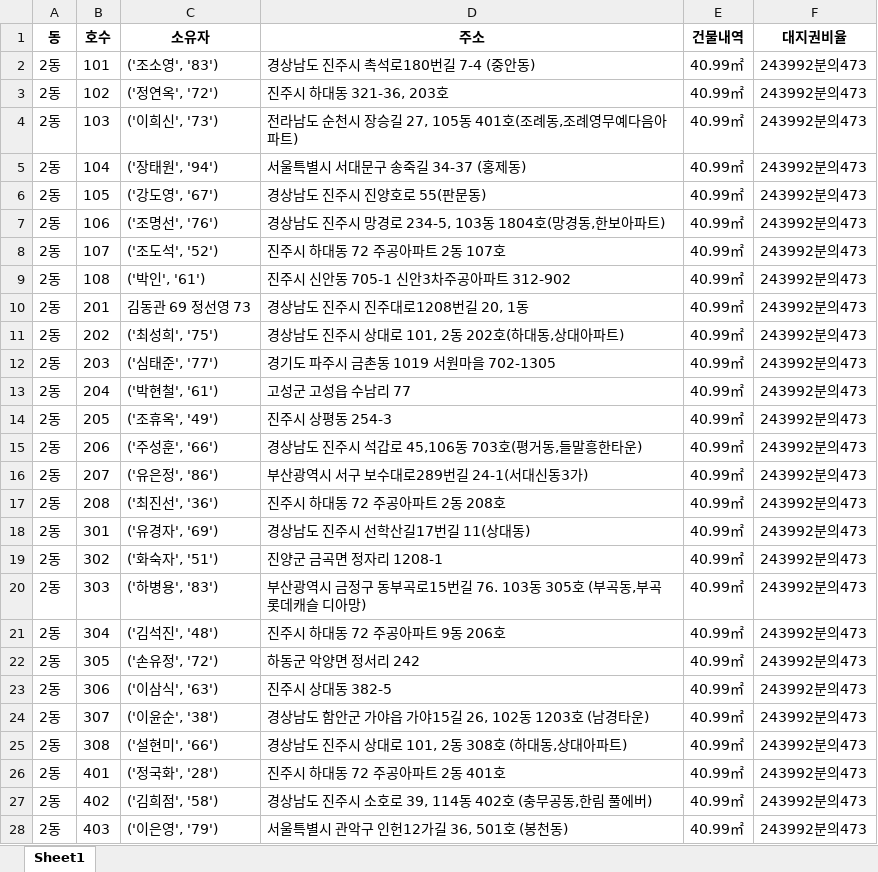
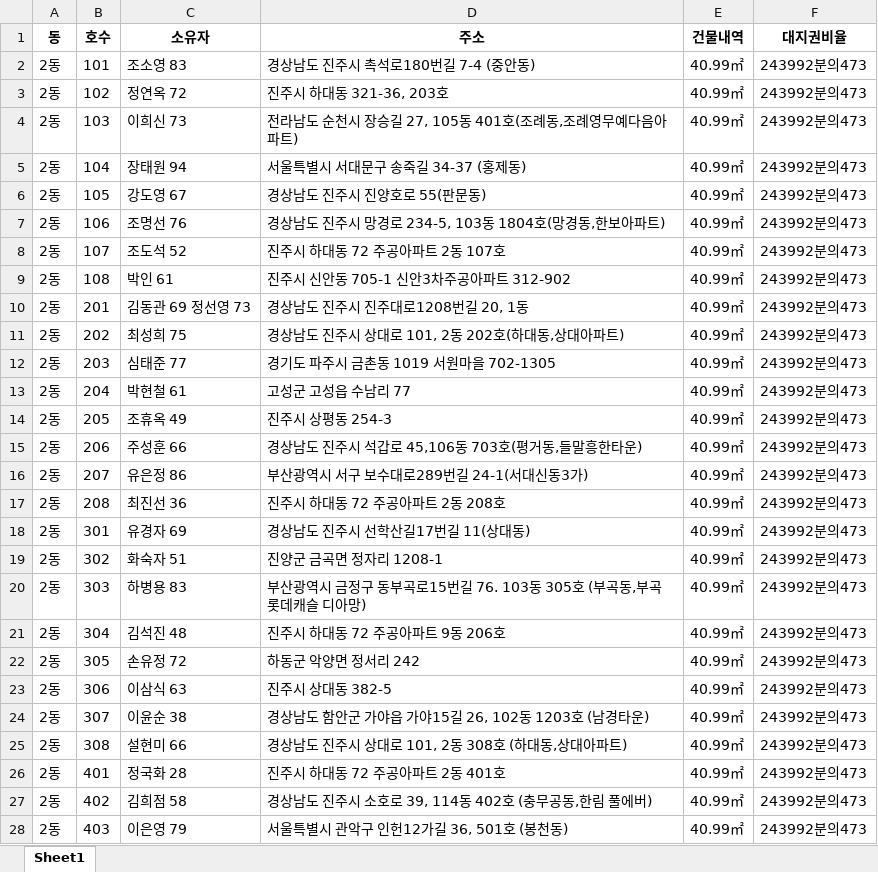
Before and after one commit to kkimlee/ACSLab, an Excel workbook: 등기부OCR/등기부등본.xlsx, sheet Sheet1, drawn as a sheet; only a part is shown; values as stored, in another font and other column widths than the file's, no borders; the diff covers the shown part only; the diff names each change by its address in the sheet, - before the commit and + after, or states it on an @@ line.

```diff
--- a/등기부OCR/등기부등본.xlsx (sheet Sheet1)
+++ b/등기부OCR/등기부등본.xlsx (sheet Sheet1)
-C2 (소유자): ('조소영', '83')
+C2 (소유자): 조소영 83
-C3 (소유자): ('정연옥', '72')
+C3 (소유자): 정연옥 72
-C4 (소유자): ('이희신', '73')
+C4 (소유자): 이희신 73
-C5 (소유자): ('장태원', '94')
+C5 (소유자): 장태원 94
-C6 (소유자): ('강도영', '67')
+C6 (소유자): 강도영 67
-C7 (소유자): ('조명선', '76')
+C7 (소유자): 조명선 76
-C8 (소유자): ('조도석', '52')
+C8 (소유자): 조도석 52
-C9 (소유자): ('박인', '61')
+C9 (소유자): 박인 61
-C11 (소유자): ('최성희', '75')
+C11 (소유자): 최성희 75
-C12 (소유자): ('심태준', '77')
+C12 (소유자): 심태준 77
-C13 (소유자): ('박현철', '61')
+C13 (소유자): 박현철 61
-C14 (소유자): ('조휴옥', '49')
+C14 (소유자): 조휴옥 49
-C15 (소유자): ('주성훈', '66')
+C15 (소유자): 주성훈 66
-C16 (소유자): ('유은정', '86')
+C16 (소유자): 유은정 86
-C17 (소유자): ('최진선', '36')
+C17 (소유자): 최진선 36
-C18 (소유자): ('유경자', '69')
+C18 (소유자): 유경자 69
-C19 (소유자): ('화숙자', '51')
+C19 (소유자): 화숙자 51
-C20 (소유자): ('하병용', '83')
+C20 (소유자): 하병용 83
-C21 (소유자): ('김석진', '48')
+C21 (소유자): 김석진 48
-C22 (소유자): ('손유정', '72')
+C22 (소유자): 손유정 72
-C23 (소유자): ('이삼식', '63')
+C23 (소유자): 이삼식 63
-C24 (소유자): ('이윤순', '38')
+C24 (소유자): 이윤순 38
-C25 (소유자): ('설현미', '66')
+C25 (소유자): 설현미 66
-C26 (소유자): ('정국화', '28')
+C26 (소유자): 정국화 28
-C27 (소유자): ('김희점', '58')
+C27 (소유자): 김희점 58
-C28 (소유자): ('이은영', '79')
+C28 (소유자): 이은영 79
```
Also changed, not shown: 11 edited cells elsewhere in this sheet, 9 other files.
